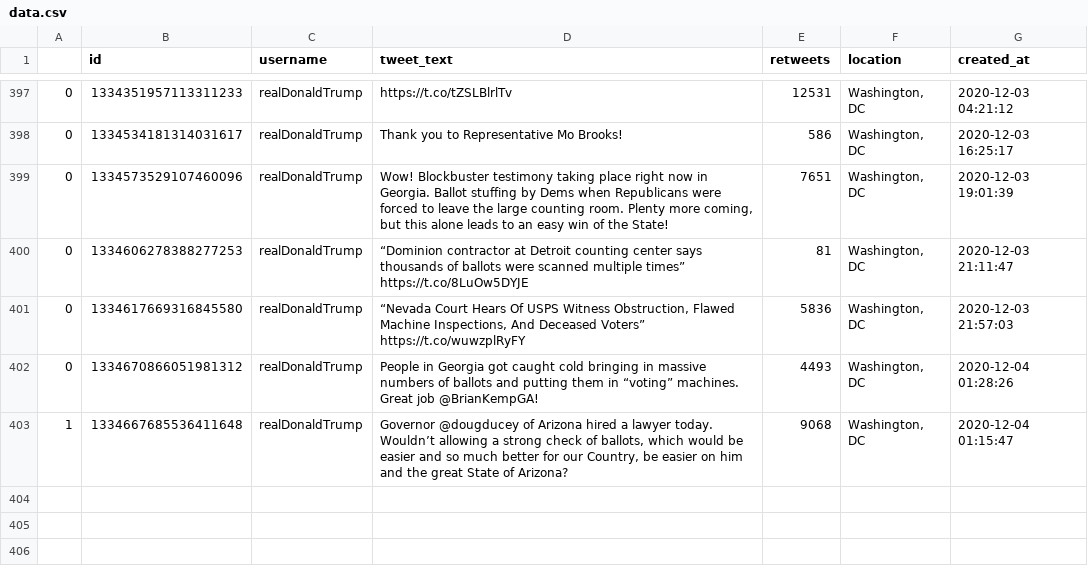
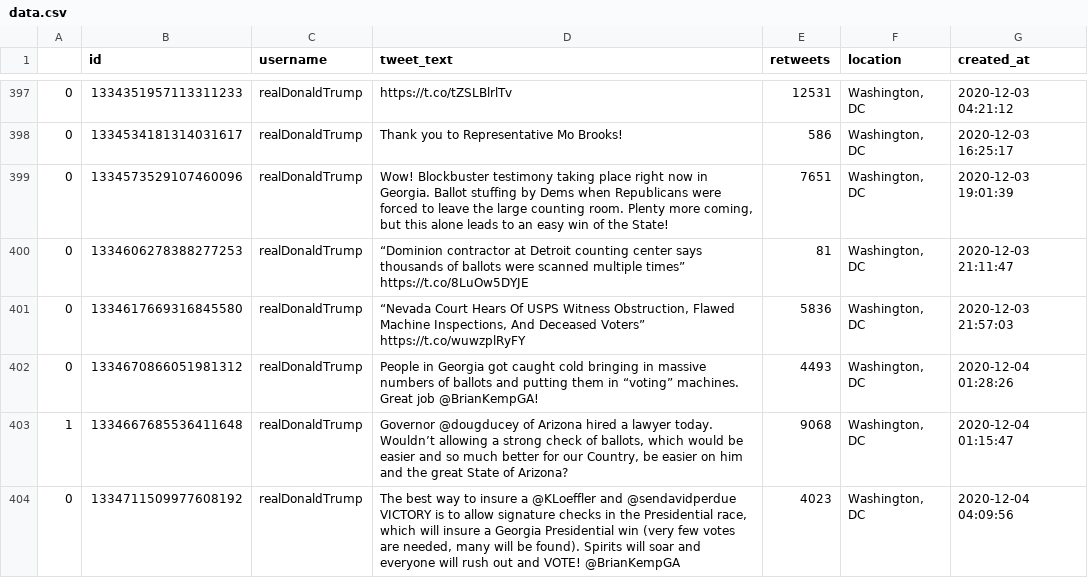
Before and after one commit to joshkraft/daily-candidate-tweets, a CSV file: data/realDonaldTrump/data.csv, drawn as a sheet; only a part is shown, gaps mark what is left out; the diff names each change by its address in the sheet, - before the commit and + after, or states it on an @@ line.

Commit message:
Latest data: Fri Dec  4 04:17:33 UTC 2020

```diff
--- a/data/realDonaldTrump/data.csv
+++ b/data/realDonaldTrump/data.csv
+row 404: 0 | 1334711509977608192 | realDonaldTrump | The best way to insure a @KLoeffler and @sendavidperdue VICTORY is to allow signature checks in the Presidential race, which will insure a Georgia Presidential win (very few votes are needed, many will be found). Spirits will soar and everyone will rush out and VOTE! @BrianKempGA | 4023 | Washington, DC | 2020-12-04 04:09:56
```
Also changed, not shown: 1 other file.
